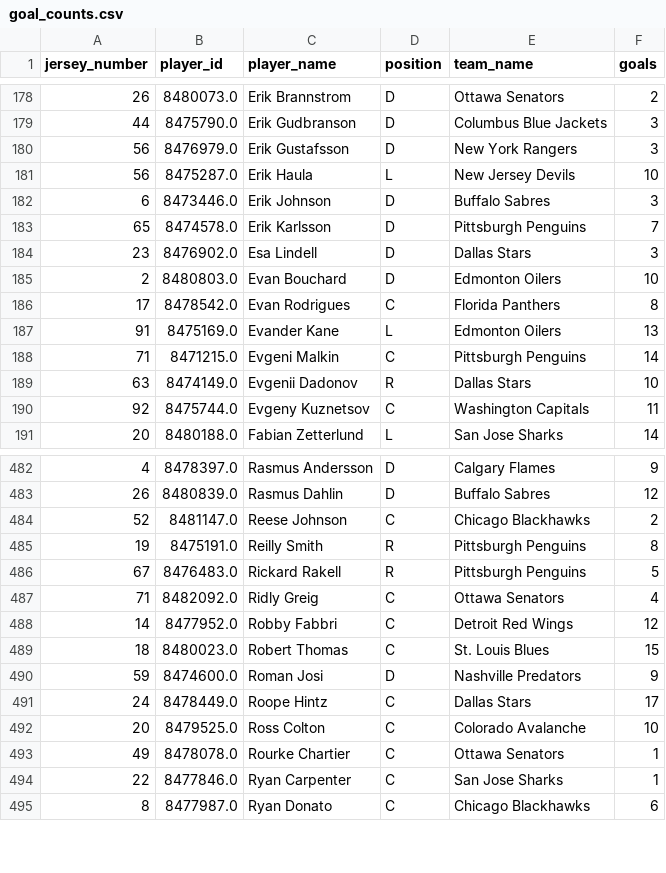
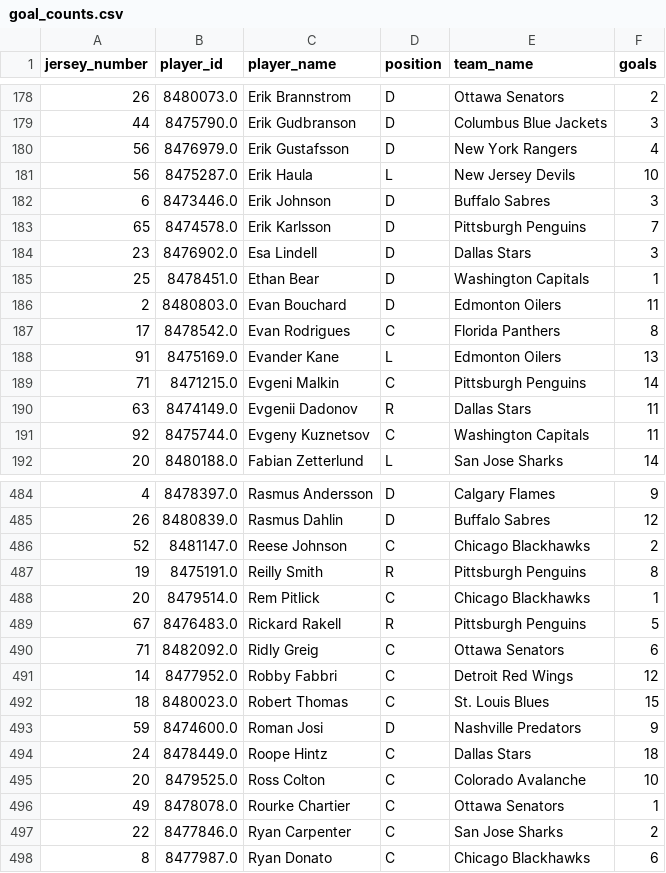
Before and after one commit to kjchrz03/hockey-streamlit, a CSV file: data/goal_counts.csv, drawn as a sheet; only a part is shown, gaps mark what is left out; the diff covers the shown part only.

```diff
--- a/data/goal_counts.csv
+++ b/data/goal_counts.csv
@@ -179,3 +179,3 @@ jersey_number,player_id,player_name,position,team_name,goals
 44,8475790.0,Erik Gudbranson,D,Columbus Blue Jackets,3
-56,8476979.0,Erik Gustafsson,D,New York Rangers,3
+56,8476979.0,Erik Gustafsson,D,New York Rangers,4
 56,8475287.0,Erik Haula,L,New Jersey Devils,10
@@ -184,3 +184,4 @@ jersey_number,player_id,player_name,position,team_name,goals
 23,8476902.0,Esa Lindell,D,Dallas Stars,3
-2,8480803.0,Evan Bouchard,D,Edmonton Oilers,10
+25,8478451.0,Ethan Bear,D,Washington Capitals,1
+2,8480803.0,Evan Bouchard,D,Edmonton Oilers,11
 17,8478542.0,Evan Rodrigues,C,Florida Panthers,8
@@ -188,3 +189,3 @@ jersey_number,player_id,player_name,position,team_name,goals
 71,8471215.0,Evgeni Malkin,C,Pittsburgh Penguins,14
-63,8474149.0,Evgenii Dadonov,R,Dallas Stars,10
+63,8474149.0,Evgenii Dadonov,R,Dallas Stars,11
 92,8475744.0,Evgeny Kuznetsov,C,Washington Capitals,11
@@ -485,4 +487,5 @@ jersey_number,player_id,player_name,position,team_name,goals
 19,8475191.0,Reilly Smith,R,Pittsburgh Penguins,8
+20,8479514.0,Rem Pitlick,C,Chicago Blackhawks,1
 67,8476483.0,Rickard Rakell,R,Pittsburgh Penguins,5
-71,8482092.0,Ridly Greig,C,Ottawa Senators,4
+71,8482092.0,Ridly Greig,C,Ottawa Senators,6
 14,8477952.0,Robby Fabbri,C,Detroit Red Wings,12
@@ -490,6 +493,6 @@ jersey_number,player_id,player_name,position,team_name,goals
 59,8474600.0,Roman Josi,D,Nashville Predators,9
-24,8478449.0,Roope Hintz,C,Dallas Stars,17
+24,8478449.0,Roope Hintz,C,Dallas Stars,18
 20,8479525.0,Ross Colton,C,Colorado Avalanche,10
 49,8478078.0,Rourke Chartier,C,Ottawa Senators,1
-22,8477846.0,Ryan Carpenter,C,San Jose Sharks,1
+22,8477846.0,Ryan Carpenter,C,San Jose Sharks,2
 8,8477987.0,Ryan Donato,C,Chicago Blackhawks,6
```
Also changed, not shown: 1 added row, 2 moved rows and 34 edited cells elsewhere in this file, data/goal_locations.csv, data/ice_map_data.csv.
